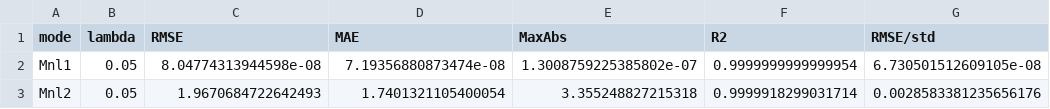
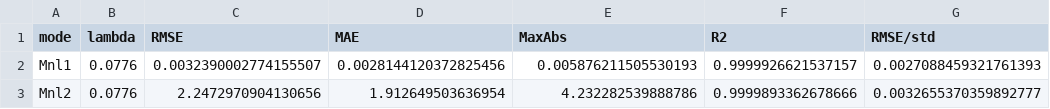
Before and after one commit to Amyythhh/RoshanBeam3, a CSV file: Algorithm/sindy_errors_nm_045g.csv, drawn as a sheet.

```diff
--- a/Algorithm/sindy_errors_nm_045g.csv
+++ b/Algorithm/sindy_errors_nm_045g.csv
@@ -1,3 +1,3 @@
 mode,lambda,RMSE,MAE,MaxAbs,R2,RMSE/std
-Mnl1,0.05,8.04774313944598e-08,7.19356880873474e-08,1.3008759225385802e-07,0.9999999999999954,6.730501512609105e-08
-Mnl2,0.05,1.9670684722642493,1.7401321105400054,3.355248827215318,0.9999918299031714,0.0028583381235656176
+Mnl1,0.0776,0.0032390002774155507,0.0028144120372825456,0.005876211505530193,0.9999926621537157,0.0027088459321761393
+Mnl2,0.0776,2.2472970904130656,1.912649503636954,4.232282539888786,0.9999893362678666,0.0032655370359892777
```
Also changed, not shown: Algorithm/sindy_coefficients_4m_04g.csv, Algorithm/sindy_coefficients_nm_03g.csv, 30 other files.
